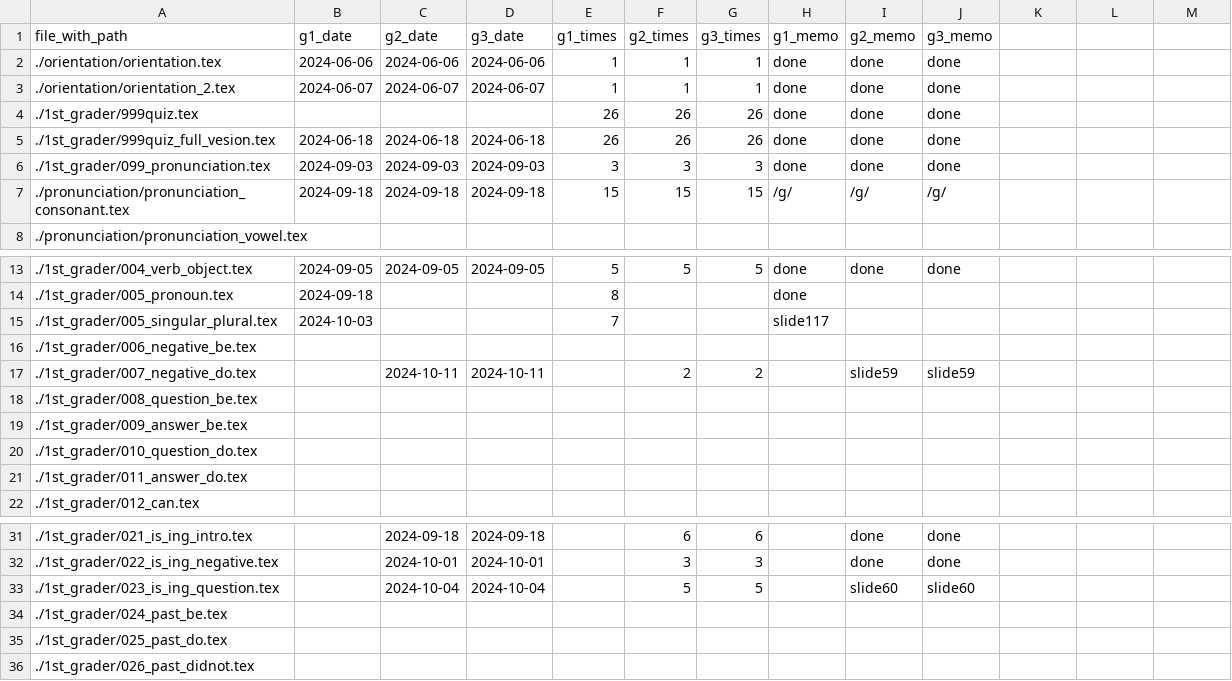
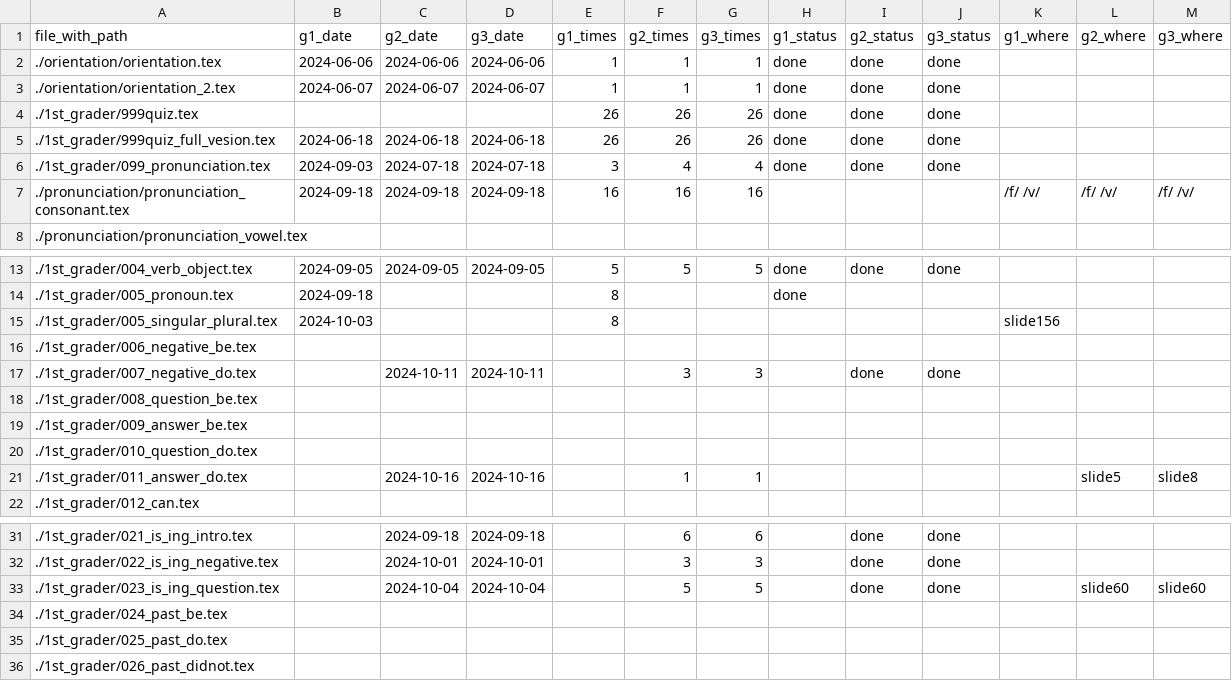
Before and after one commit to iotsuka1958/english_slides, a CSV file: work_log.csv, drawn as a sheet; only a part is shown, gaps mark what is left out; the diff names each change by its address in the sheet, - before the commit and + after, or states it on an @@ line.

```diff
--- a/work_log.csv
+++ b/work_log.csv
-H1: g1_memo
+H1: g1_status
-I1: g2_memo
+I1: g2_status
-J1: g3_memo
+J1: g3_status
-K1: (empty)
+K1: g1_where
-L1: (empty)
+L1: g2_where
-M1: (empty)
+M1: g3_where
-C6 (g2_date): 2024-09-03
+C6 (g2_date): 2024-07-18
-D6 (g3_date): 2024-09-03
+D6 (g3_date): 2024-07-18
-F6 (g2_times): 3
+F6 (g2_times): 4
-G6 (g3_times): 3
+G6 (g3_times): 4
-E7 (g1_times): 15
+E7 (g1_times): 16
-F7 (g2_times): 15
+F7 (g2_times): 16
-G7 (g3_times): 15
+G7 (g3_times): 16
-H7 (g1_status): /g/
+H7 (g1_status): (empty)
-I7 (g2_status): /g/
+I7 (g2_status): (empty)
-J7 (g3_status): /g/
+J7 (g3_status): (empty)
-K7 (g1_where): (empty)
+K7 (g1_where): /f/ /v/
-L7 (g2_where): (empty)
+L7 (g2_where): /f/ /v/
-M7 (g3_where): (empty)
+M7 (g3_where): /f/ /v/
-E15 (g1_times): 7
+E15 (g1_times): 8
-H15 (g1_status): slide117
+H15 (g1_status): (empty)
-K15 (g1_where): (empty)
+K15 (g1_where): slide156
-F17 (g2_times): 2
+F17 (g2_times): 3
-G17 (g3_times): 2
+G17 (g3_times): 3
-I17 (g2_status): slide59
+I17 (g2_status): done
-J17 (g3_status): slide59
+J17 (g3_status): done
-C21 (g2_date): (empty)
+C21 (g2_date): 2024-10-16
-D21 (g3_date): (empty)
+D21 (g3_date): 2024-10-16
-F21 (g2_times): (empty)
+F21 (g2_times): 1
-G21 (g3_times): (empty)
+G21 (g3_times): 1
-L21 (g2_where): (empty)
+L21 (g2_where): slide5
-M21 (g3_where): (empty)
+M21 (g3_where): slide8
-I33 (g2_status): slide60
+I33 (g2_status): done
-J33 (g3_status): slide60
+J33 (g3_status): done
-L33 (g2_where): (empty)
+L33 (g2_where): slide60
-M33 (g3_where): (empty)
+M33 (g3_where): slide60
```
Also changed, not shown: classroom.csv, 4 other files.
